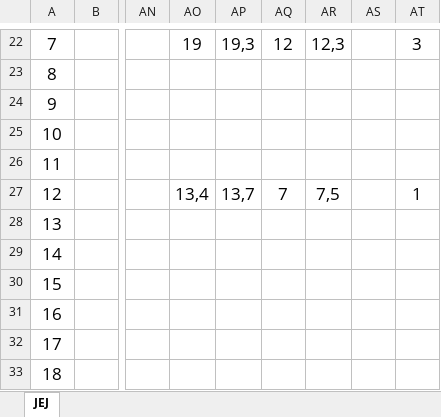
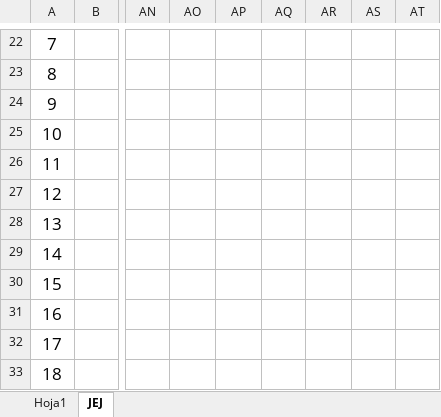
Before and after one commit to erick1293/jej-app, an Excel workbook: plantillas/plantillaEmulsion.xlsx, sheet JEJ, drawn as a sheet; only a part is shown, gaps mark what is left out; values as stored, in another font and other column widths than the file's, no borders; charts and pictures not drawn; the diff covers the shown part only; the diff names each change by its address in the sheet, - before the commit and + after, or states it on an @@ line.

```diff
--- a/plantillas/plantillaEmulsion.xlsx (sheet JEJ)
+++ b/plantillas/plantillaEmulsion.xlsx (sheet JEJ)
+sheet tab: Hoja1
-AO22: 19
+AO22: (empty)
-AP22: 19,3
+AP22: (empty)
-AQ22: 12
+AQ22: (empty)
-AR22: 12,3
+AR22: (empty)
-AT22: 3
+AT22: (empty)
-AO27: 13,4
+AO27: (empty)
-AP27: 13,7
+AP27: (empty)
-AQ27: 7
+AQ27: (empty)
-AR27: 7,5
+AR27: (empty)
-AT27: 1
+AT27: (empty)
```
Also changed, not shown: 32 edited cells elsewhere in this sheet, 17 other files.
